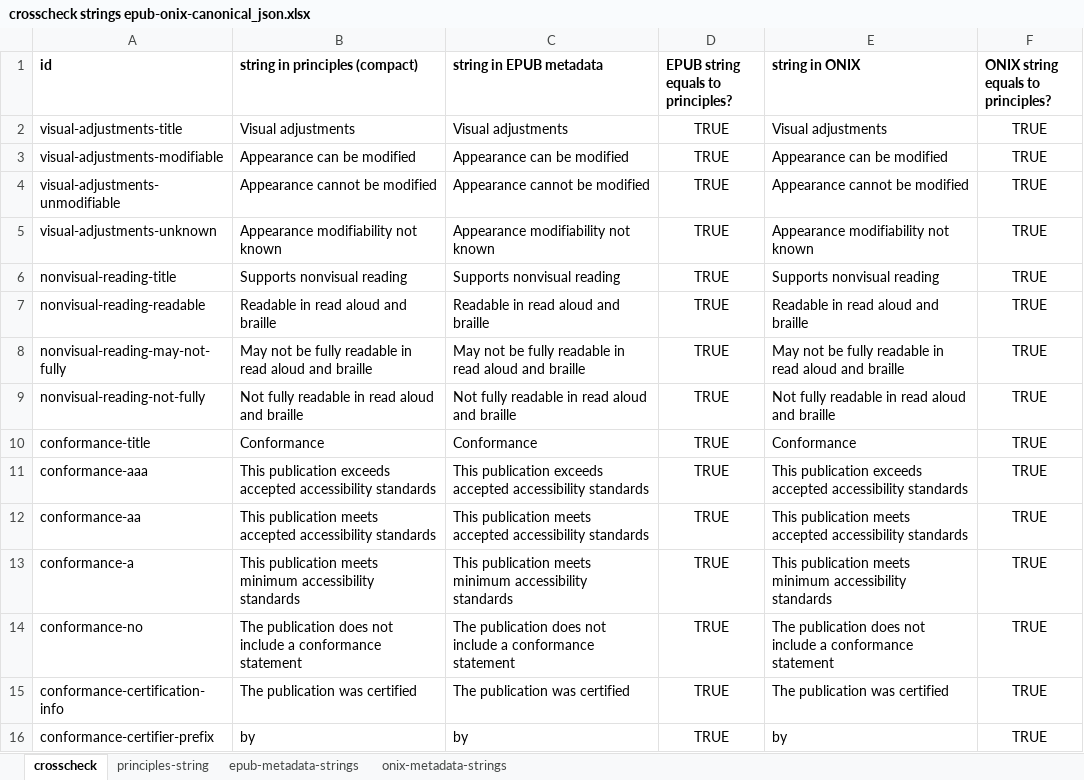
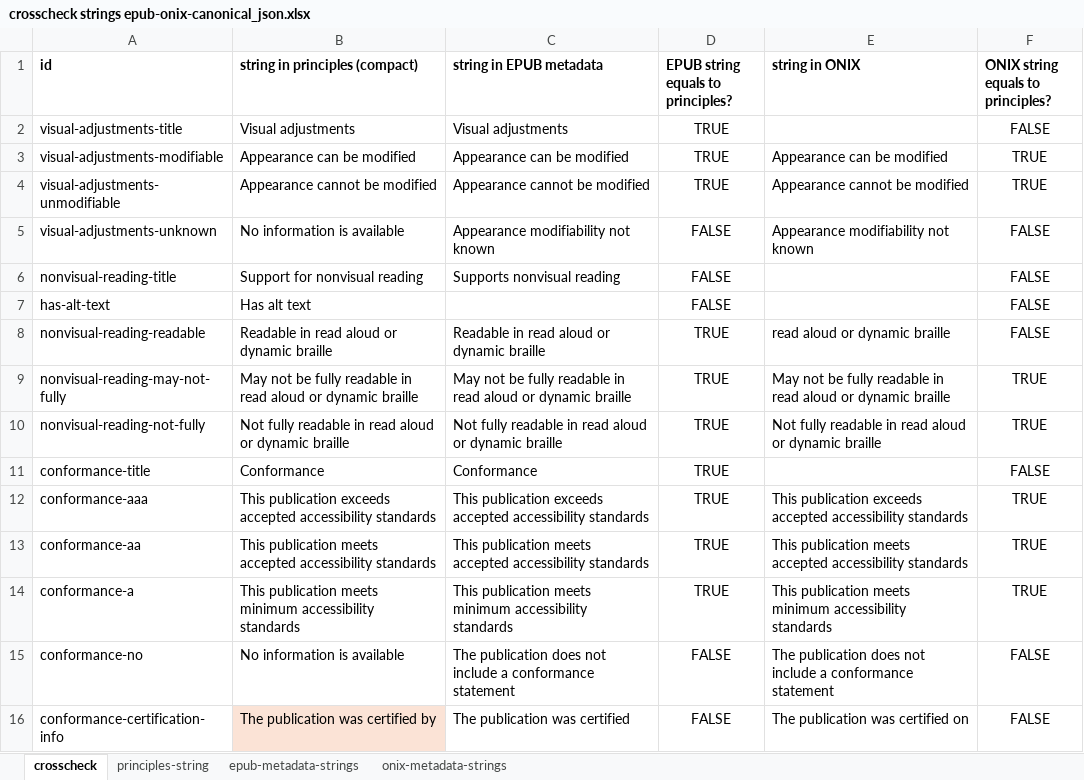
Before and after one commit to w3c/publ-a11y, an Excel workbook: a11y-meta-display-guide/2.0/draft/localizations/crosscheck strings epub-onix-canonical_json.xlsx, sheet crosscheck, drawn as a sheet; only a part is shown; values as stored, in another font and other column widths than the file's, no borders; conditional formats not drawn; removed rows and columns are numbered as before the commit, all else as after; the diff covers the shown part only; the diff names each change by its address in the sheet, - before the commit and + after, or states it on an @@ line.

Commit message:
Update XSLX to track strings

```diff
--- a/a11y-meta-display-guide/2.0/draft/localizations/crosscheck strings epub-onix-canonical_json.xlsx (sheet crosscheck)
+++ b/a11y-meta-display-guide/2.0/draft/localizations/crosscheck strings epub-onix-canonical_json.xlsx (sheet crosscheck)
-E2 (string in ONIX): Visual adjustments
+E2 (string in ONIX): (empty)
-F2: TRUE
+F2: FALSE
-B5 (string in principles (compact)): Appearance modifiability not known
+B5 (string in principles (compact)): No information is available
-D5:D6: TRUE
+D5:D6: FALSE
-F5:F6: TRUE
+F5:F6: FALSE
-B6 (string in principles (compact)): Supports nonvisual reading
+B6 (string in principles (compact)): Support for nonvisual reading
-E6 (string in ONIX): Supports nonvisual reading
+E6 (string in ONIX): (empty)
+row 7: has-alt-text | Has alt text |  | FALSE |  | FALSE
-B8 (string in principles (compact)): Readable in read aloud and braille
+B8 (string in principles (compact)): Readable in read aloud or dynamic braille
-C8 (string in EPUB metadata): Readable in read aloud and braille
+C8 (string in EPUB metadata): Readable in read aloud or dynamic braille
-E8 (string in ONIX): Readable in read aloud and braille
+E8 (string in ONIX): read aloud or dynamic braille
-F8: TRUE
+F8: FALSE
-B9 (string in principles (compact)): …read aloud and braille
+B9 (string in principles (compact)): …read aloud or dynamic braille
-C9 (string in EPUB metadata): …read aloud and braille
+C9 (string in EPUB metadata): …read aloud or dynamic braille
-E9 (string in ONIX): …read aloud and braille
+E9 (string in ONIX): …read aloud or dynamic braille
-B10 (string in principles (compact)): …read aloud and braille
+B10 (string in principles (compact)): …read aloud or dynamic braille
-C10 (string in EPUB metadata): …read aloud and braille
+C10 (string in EPUB metadata): …read aloud or dynamic braille
-E10 (string in ONIX): …read aloud and braille
+E10 (string in ONIX): …read aloud or dynamic braille
-E11 (string in ONIX): Conformance
+E11 (string in ONIX): (empty)
-F11: TRUE
+F11: FALSE
-B15 (string in principles (compact)): The publication does not include a conformance statement
+B15 (string in principles (compact)): No information is available
-D15:D16: TRUE
+D15:D16: FALSE
-F15:F16: TRUE
+F15:F16: FALSE
-B16 (string in principles (compact)): The publication was certified
+B16 (string in principles (compact)): The publication was certified by
-B16 fill: none
+B16 fill: #FBE3D6
-E16 (string in ONIX): The publication was certified
+E16 (string in ONIX): The publication was certified on
-row 16: conformance-certifier-prefix | by | by | TRUE | by | TRUE
```
Also changed, not shown: 41 added rows, 20 removed rows, 84 edited cells and cell formats elsewhere in this sheet, sheet principles-string, sheet onix-metadata-strings, sheet epub-metadata-strings, formulas that keep their value.
